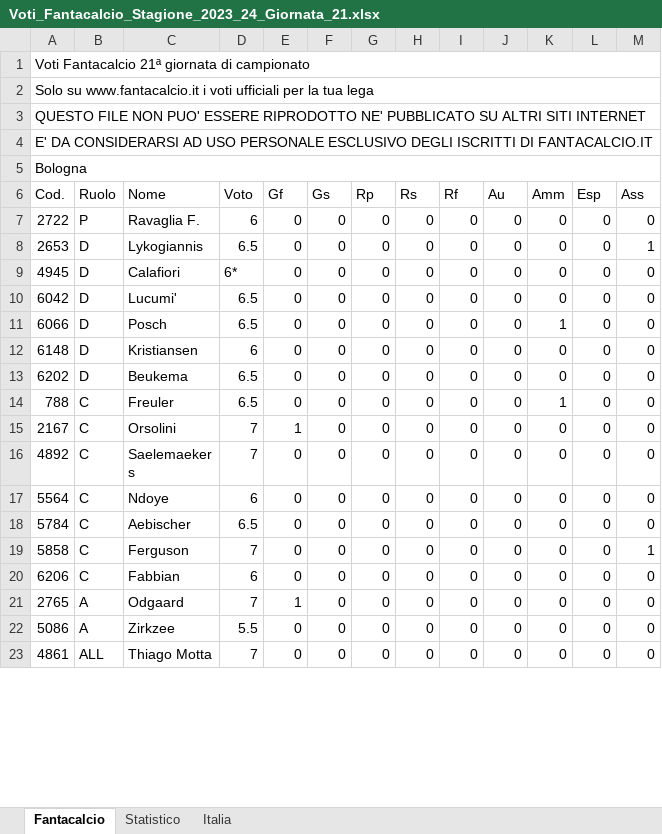
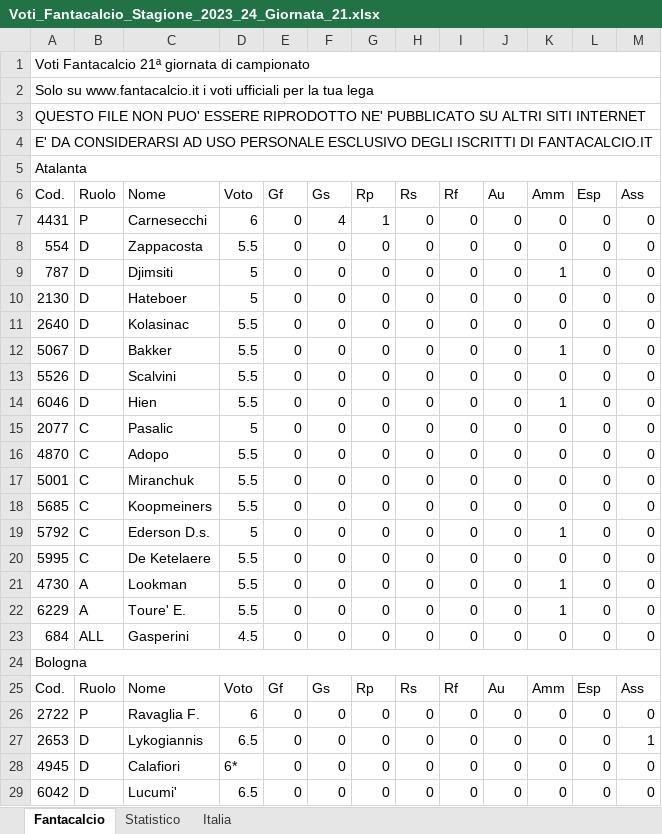
Before and after one commit to LMRuggiero/storicovoti, an Excel workbook: Voti_Fantacalcio/Voti_Fantacalcio_Stagione_2023_24_Giornata_21.xlsx, sheet Fantacalcio, drawn as a sheet; only a part is shown; the shorter side is filled out with more unchanged rows; values as stored, in another font and other column widths than the file's, no cell formats; the diff covers the shown part only; the diff names each change by its address in the sheet, - before the commit and + after, or states it on an @@ line.

```diff
--- a/Voti_Fantacalcio/Voti_Fantacalcio_Stagione_2023_24_Giornata_21.xlsx (sheet Fantacalcio)
+++ b/Voti_Fantacalcio/Voti_Fantacalcio_Stagione_2023_24_Giornata_21.xlsx (sheet Fantacalcio)
+row 5: Atalanta
+row 6: Cod. | Ruolo | Nome | Voto | Gf | Gs | Rp | Rs | Rf | Au | Amm | Esp | Ass
+row 7: 4431 | P | Carnesecchi | 6 | 0 | 4 | 1 | 0 | 0 | 0 | 0 | 0 | 0
+row 8: 554 | D | Zappacosta | 5.5 | 0 | 0 | 0 | 0 | 0 | 0 | 0 | 0 | 0
+row 9: 787 | D | Djimsiti | 5 | 0 | 0 | 0 | 0 | 0 | 0 | 1 | 0 | 0
+row 10: 2130 | D | Hateboer | 5 | 0 | 0 | 0 | 0 | 0 | 0 | 0 | 0 | 0
+row 11: 2640 | D | Kolasinac | 5.5 | 0 | 0 | 0 | 0 | 0 | 0 | 0 | 0 | 0
+row 12: 5067 | D | Bakker | 5.5 | 0 | 0 | 0 | 0 | 0 | 0 | 1 | 0 | 0
+row 13: 5526 | D | Scalvini | 5.5 | 0 | 0 | 0 | 0 | 0 | 0 | 0 | 0 | 0
+row 14: 6046 | D | Hien | 5.5 | 0 | 0 | 0 | 0 | 0 | 0 | 1 | 0 | 0
+row 15: 2077 | C | Pasalic | 5 | 0 | 0 | 0 | 0 | 0 | 0 | 0 | 0 | 0
+row 16: 4870 | C | Adopo | 5.5 | 0 | 0 | 0 | 0 | 0 | 0 | 0 | 0 | 0
+row 17: 5001 | C | Miranchuk | 5.5 | 0 | 0 | 0 | 0 | 0 | 0 | 0 | 0 | 0
+row 18: 5685 | C | Koopmeiners | 5.5 | 0 | 0 | 0 | 0 | 0 | 0 | 0 | 0 | 0
+row 19: 5792 | C | Ederson D.s. | 5 | 0 | 0 | 0 | 0 | 0 | 0 | 1 | 0 | 0
+row 20: 5995 | C | De Ketelaere | 5.5 | 0 | 0 | 0 | 0 | 0 | 0 | 0 | 0 | 0
+row 21: 4730 | A | Lookman | 5.5 | 0 | 0 | 0 | 0 | 0 | 0 | 1 | 0 | 0
+row 22: 6229 | A | Toure' E. | 5.5 | 0 | 0 | 0 | 0 | 0 | 0 | 1 | 0 | 0
+row 23: 684 | ALL | Gasperini | 4.5 | 0 | 0 | 0 | 0 | 0 | 0 | 0 | 0 | 0
```
Also changed, not shown: 57 added rows elsewhere in this sheet, sheet Statistico, sheet Italia, cell formats, Voti_Fantacalcio/Voti_Fantacalcio_Stagione_2023_24_Giornata_06.xlsx, Voti_Fantacalcio/Voti_Fantacalcio_Stagione_2023_24_Giornata_09.xlsx, 43 other files.
